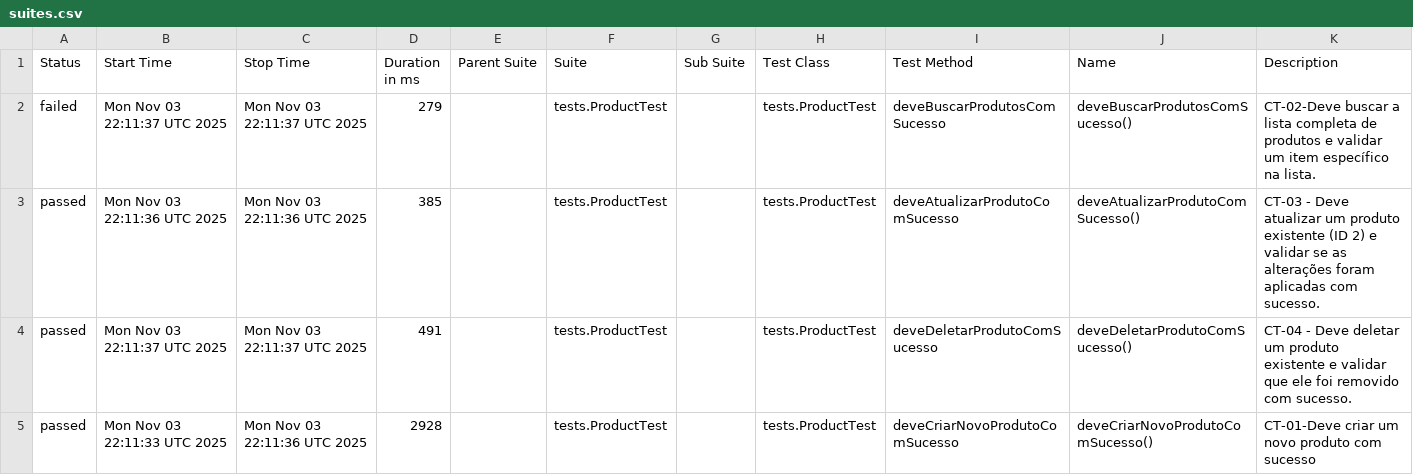
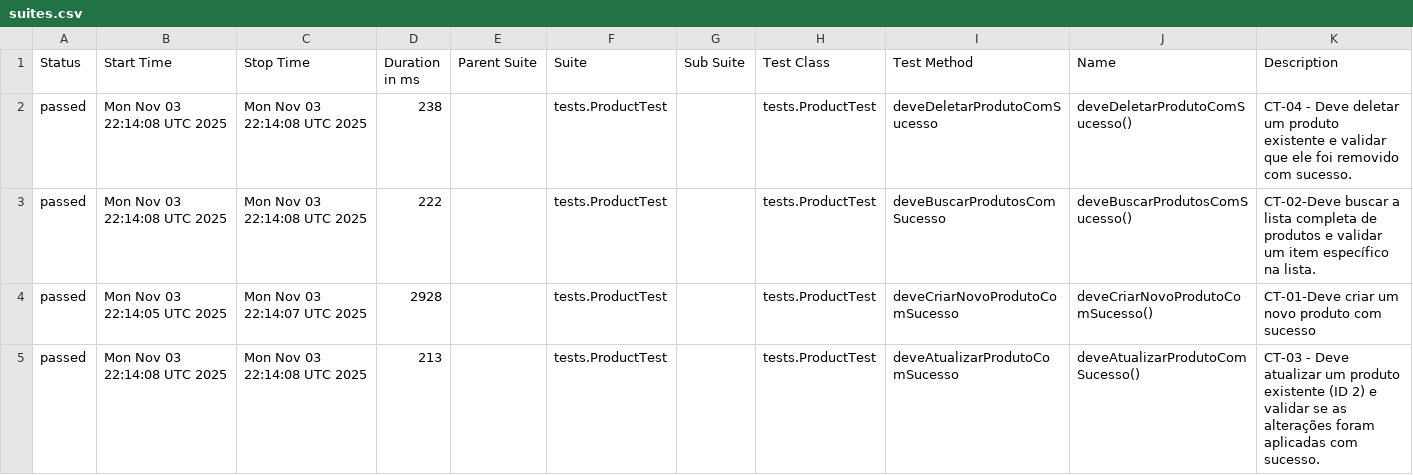
Before and after one commit to SamaroneSilva/automacao-api-restassured, a CSV file: data/suites.csv, drawn as a sheet.

```diff
--- a/data/suites.csv
+++ b/data/suites.csv
@@ -1,5 +1,5 @@
 "Status","Start Time","Stop Time","Duration in ms","Parent Suite","Suite","Sub Suite","Test Class","Test Method","Name","Description"
-"failed","Mon Nov 03 22:11:37 UTC 2025","Mon Nov 03 22:11:37 UTC 2025","279","","tests.ProductTest","","tests.ProductTest","deveBuscarProdutosComSucesso","deveBuscarProdutosComSucesso()","CT-02-Deve buscar a lista completa de produtos e validar um item específico na lista."
-"passed","Mon Nov 03 22:11:36 UTC 2025","Mon Nov 03 22:11:36 UTC 2025","385","","tests.ProductTest","","tests.ProductTest","deveAtualizarProdutoComSucesso","deveAtualizarProdutoComSucesso()","CT-03 - Deve atualizar um produto existente (ID 2) e validar se as alterações foram aplicadas com sucesso."
-"passed","Mon Nov 03 22:11:37 UTC 2025","Mon Nov 03 22:11:37 UTC 2025","491","","tests.ProductTest","","tests.ProductTest","deveDeletarProdutoComSucesso","deveDeletarProdutoComSucesso()","CT-04 - Deve deletar um produto existente e validar que ele foi removido com sucesso."
-"passed","Mon Nov 03 22:11:33 UTC 2025","Mon Nov 03 22:11:36 UTC 2025","2928","","tests.ProductTest","","tests.ProductTest","deveCriarNovoProdutoComSucesso","deveCriarNovoProdutoComSucesso()","CT-01-Deve criar um novo produto com sucesso"
+"passed","Mon Nov 03 22:14:08 UTC 2025","Mon Nov 03 22:14:08 UTC 2025","238","","tests.ProductTest","","tests.ProductTest","deveDeletarProdutoComSucesso","deveDeletarProdutoComSucesso()","CT-04 - Deve deletar um produto existente e validar que ele foi removido com sucesso."
+"passed","Mon Nov 03 22:14:08 UTC 2025","Mon Nov 03 22:14:08 UTC 2025","222","","tests.ProductTest","","tests.ProductTest","deveBuscarProdutosComSucesso","deveBuscarProdutosComSucesso()","CT-02-Deve buscar a lista completa de produtos e validar um item específico na lista."
+"passed","Mon Nov 03 22:14:05 UTC 2025","Mon Nov 03 22:14:07 UTC 2025","2928","","tests.ProductTest","","tests.ProductTest","deveCriarNovoProdutoComSucesso","deveCriarNovoProdutoComSucesso()","CT-01-Deve criar um novo produto com sucesso"
+"passed","Mon Nov 03 22:14:08 UTC 2025","Mon Nov 03 22:14:08 UTC 2025","213","","tests.ProductTest","","tests.ProductTest","deveAtualizarProdutoComSucesso","deveAtualizarProdutoComSucesso()","CT-03 - Deve atualizar um produto existente (ID 2) e validar se as alterações foram aplicadas com sucesso."
```
Also changed, not shown: 32 other files.
